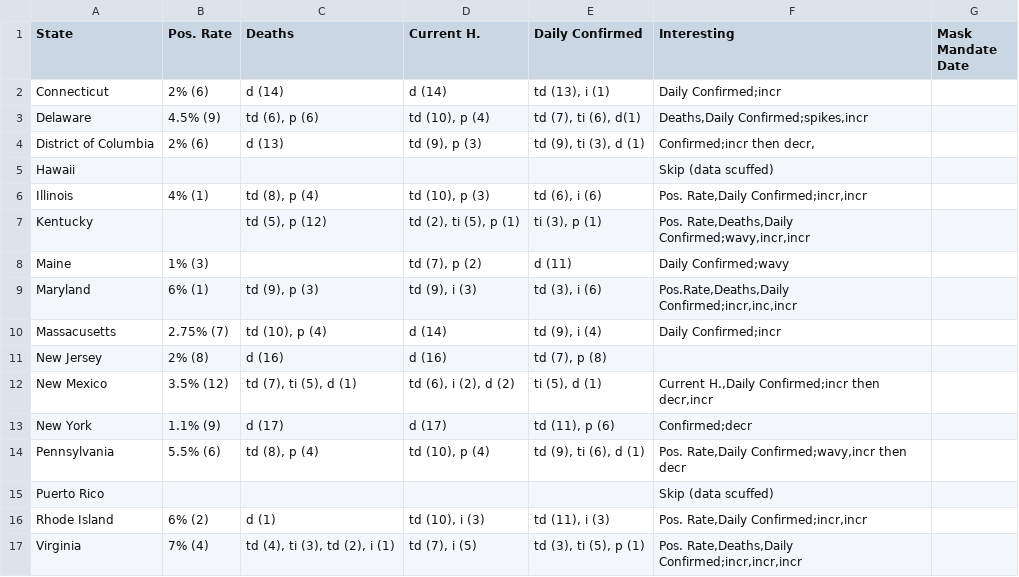
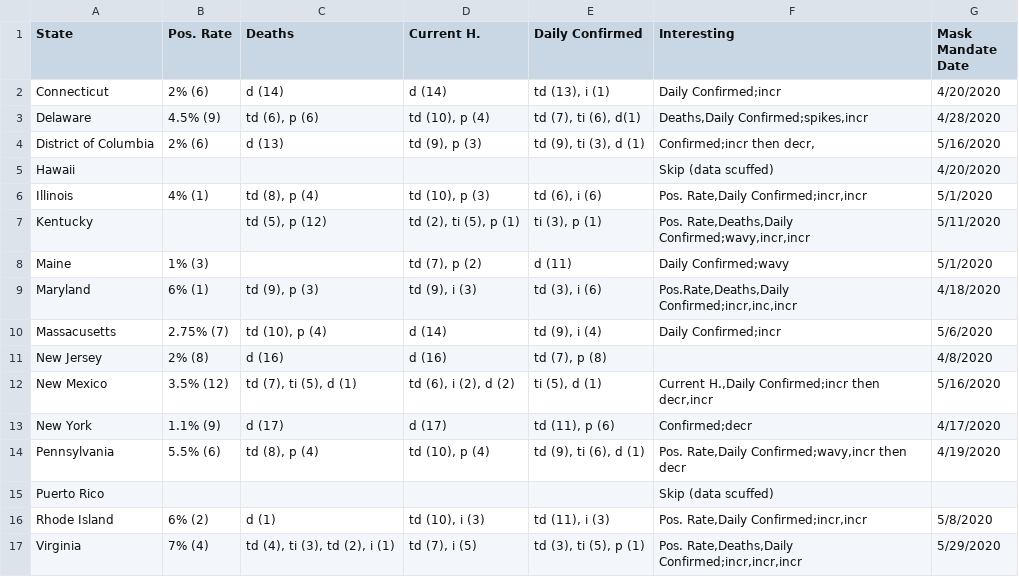
Before and after one commit to ZzRanger/Machine-Learning-Files, a CSV file: Early_Masks.csv, drawn as a sheet.

Commit message:
Add files via upload

```diff
--- a/Early_Masks.csv
+++ b/Early_Masks.csv
@@ -1,17 +1,17 @@
 State,Pos. Rate,Deaths,Current H.,Daily Confirmed,Interesting,Mask Mandate Date
-Connecticut,2% (6),d (14),d (14),"td (13), i (1)",Daily Confirmed;incr,
-Delaware,4.5% (9),"td (6), p (6)","td (10), p (4)","td (7), ti (6), d(1)","Deaths,Daily Confirmed;spikes,incr",
-District of Columbia,2% (6),d (13),"td (9), p (3)","td (9), ti (3), d (1)","Confirmed;incr then decr,",
-Hawaii,,,,,Skip (data scuffed),
-Illinois,4% (1),"td (8), p (4)","td (10), p (3)","td (6), i (6)","Pos. Rate,Daily Confirmed;incr,incr",
-Kentucky,,"td (5), p (12)","td (2), ti (5), p (1)","ti (3), p (1)","Pos. Rate,Deaths,Daily Confirmed;wavy,incr,incr",
-Maine,1% (3),,"td (7), p (2)",d (11),Daily Confirmed;wavy,
-Maryland,6% (1),"td (9), p (3)","td (9), i (3)","td (3), i (6)","Pos.Rate,Deaths,Daily Confirmed;incr,inc,incr",
-Massacusetts,2.75% (7),"td (10), p (4)",d (14),"td (9), i (4)",Daily Confirmed;incr,
-New Jersey,2% (8),d (16),d (16),"td (7), p (8)",,
-New Mexico,3.5% (12),"td (7), ti (5), d (1)","td (6), i (2), d (2)","ti (5), d (1)","Current H.,Daily Confirmed;incr then decr,incr",
-New York,1.1% (9),d (17),d (17),"td (11), p (6)",Confirmed;decr,
-Pennsylvania,5.5% (6),"td (8), p (4)","td (10), p (4)","td (9), ti (6), d (1)","Pos. Rate,Daily Confirmed;wavy,incr then decr",
+Connecticut,2% (6),d (14),d (14),"td (13), i (1)",Daily Confirmed;incr,4/20/2020
+Delaware,4.5% (9),"td (6), p (6)","td (10), p (4)","td (7), ti (6), d(1)","Deaths,Daily Confirmed;spikes,incr",4/28/2020
+District of Columbia,2% (6),d (13),"td (9), p (3)","td (9), ti (3), d (1)","Confirmed;incr then decr,",5/16/2020
+Hawaii,,,,,Skip (data scuffed),4/20/2020
+Illinois,4% (1),"td (8), p (4)","td (10), p (3)","td (6), i (6)","Pos. Rate,Daily Confirmed;incr,incr",5/1/2020
+Kentucky,,"td (5), p (12)","td (2), ti (5), p (1)","ti (3), p (1)","Pos. Rate,Deaths,Daily Confirmed;wavy,incr,incr",5/11/2020
+Maine,1% (3),,"td (7), p (2)",d (11),Daily Confirmed;wavy,5/1/2020
+Maryland,6% (1),"td (9), p (3)","td (9), i (3)","td (3), i (6)","Pos.Rate,Deaths,Daily Confirmed;incr,inc,incr",4/18/2020
+Massacusetts,2.75% (7),"td (10), p (4)",d (14),"td (9), i (4)",Daily Confirmed;incr,5/6/2020
+New Jersey,2% (8),d (16),d (16),"td (7), p (8)",,4/8/2020
+New Mexico,3.5% (12),"td (7), ti (5), d (1)","td (6), i (2), d (2)","ti (5), d (1)","Current H.,Daily Confirmed;incr then decr,incr",5/16/2020
+New York,1.1% (9),d (17),d (17),"td (11), p (6)",Confirmed;decr,4/17/2020
+Pennsylvania,5.5% (6),"td (8), p (4)","td (10), p (4)","td (9), ti (6), d (1)","Pos. Rate,Daily Confirmed;wavy,incr then decr",4/19/2020
 Puerto Rico,,,,,Skip (data scuffed),
-Rhode Island,6% (2),d (1),"td (10), i (3)","td (11), i (3)","Pos. Rate,Daily Confirmed;incr,incr",
-Virginia,7% (4),"td (4), ti (3), td (2), i (1)","td (7), i (5)","td (3), ti (5), p (1)","Pos. Rate,Deaths,Daily Confirmed;incr,incr,incr",
+Rhode Island,6% (2),d (1),"td (10), i (3)","td (11), i (3)","Pos. Rate,Daily Confirmed;incr,incr",5/8/2020
+Virginia,7% (4),"td (4), ti (3), td (2), i (1)","td (7), i (5)","td (3), ti (5), p (1)","Pos. Rate,Deaths,Daily Confirmed;incr,incr,incr",5/29/2020
```
